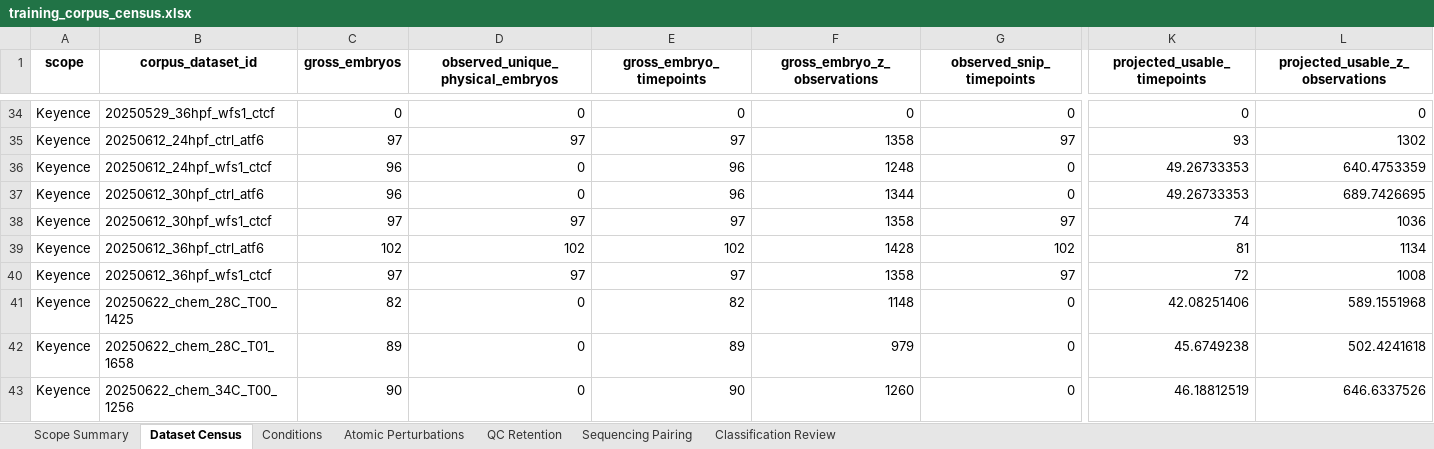
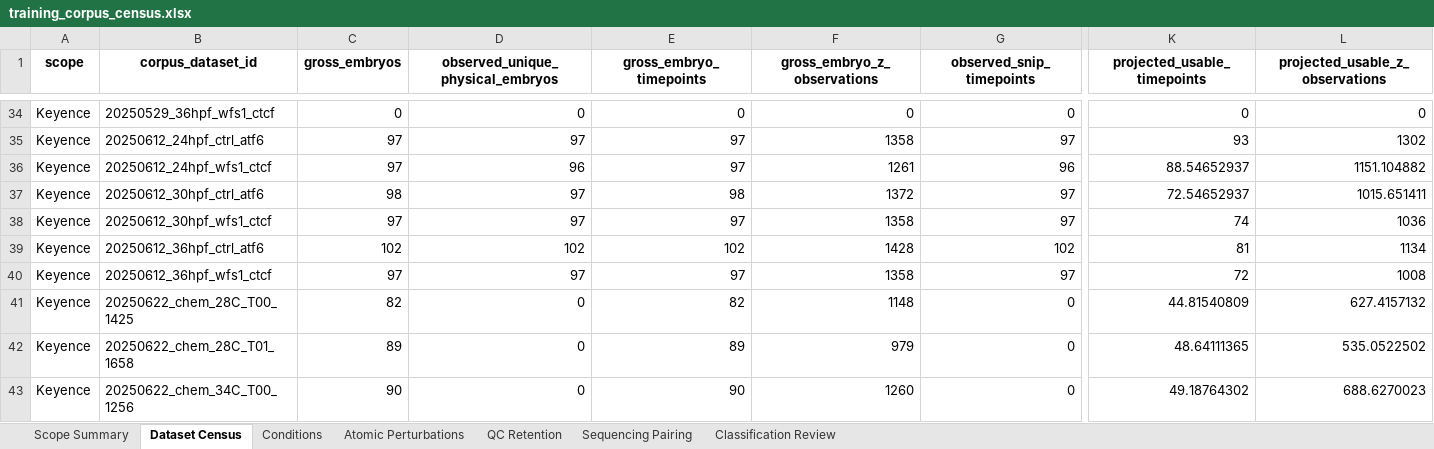
Before and after one commit to Marazzano/morphseq, an Excel workbook: results/nlammers/20260805/corpus_census_data/training_corpus_census.xlsx, sheet Dataset Census, drawn as a sheet; only a part is shown, gaps mark what is left out; values as stored, in another font and other column widths than the file's, no borders; the diff covers the shown part only; the diff names each change by its address in the sheet, - before the commit and + after, or states it on an @@ line.

Commit message:
Pipeline census code. Additionally a minimal patch for frame detection/validation issues in back half of pipeline for SeaHUB image files

```diff
--- a/results/nlammers/20260805/corpus_census_data/training_corpus_census.xlsx (sheet Dataset Census)
+++ b/results/nlammers/20260805/corpus_census_data/training_corpus_census.xlsx (sheet Dataset Census)
-C36 (gross_embryos): 96
+C36 (gross_embryos): 97
-D36 (observed_unique_physical_embryos): 0
+D36 (observed_unique_physical_embryos): 96
-E36 (gross_embryo_timepoints): 96
+E36 (gross_embryo_timepoints): 97
-F36 (gross_embryo_z_observations): 1248
+F36 (gross_embryo_z_observations): 1261
-G36 (observed_snip_timepoints): 0
+G36 (observed_snip_timepoints): 96
-K36 (projected_usable_timepoints): 49.26733353
+K36 (projected_usable_timepoints): 88.54652937
-L36 (projected_usable_z_observations): 640.4753359
+L36 (projected_usable_z_observations): 1151.104882
-C37 (gross_embryos): 96
+C37 (gross_embryos): 98
-D37 (observed_unique_physical_embryos): 0
+D37 (observed_unique_physical_embryos): 97
-E37 (gross_embryo_timepoints): 96
+E37 (gross_embryo_timepoints): 98
-F37 (gross_embryo_z_observations): 1344
+F37 (gross_embryo_z_observations): 1372
-G37 (observed_snip_timepoints): 0
+G37 (observed_snip_timepoints): 97
-K37 (projected_usable_timepoints): 49.26733353
+K37 (projected_usable_timepoints): 72.54652937
-L37 (projected_usable_z_observations): 689.7426695
+L37 (projected_usable_z_observations): 1015.651411
-K41 (projected_usable_timepoints): 42.08251406
+K41 (projected_usable_timepoints): 44.81540809
-L41 (projected_usable_z_observations): 589.1551968
+L41 (projected_usable_z_observations): 627.4157132
-K42 (projected_usable_timepoints): 45.6749238
+K42 (projected_usable_timepoints): 48.64111365
-L42 (projected_usable_z_observations): 502.4241618
+L42 (projected_usable_z_observations): 535.0522502
-K43 (projected_usable_timepoints): 46.18812519
+K43 (projected_usable_timepoints): 49.18764302
-L43 (projected_usable_z_observations): 646.6337526
+L43 (projected_usable_z_observations): 688.6270023
```
Also changed, not shown: 288 edited cells elsewhere in this sheet, sheet Conditions, sheet Classification Review, sheet Atomic Perturbations, sheet Scope Summary, sheet QC Retention, 37 other files.
